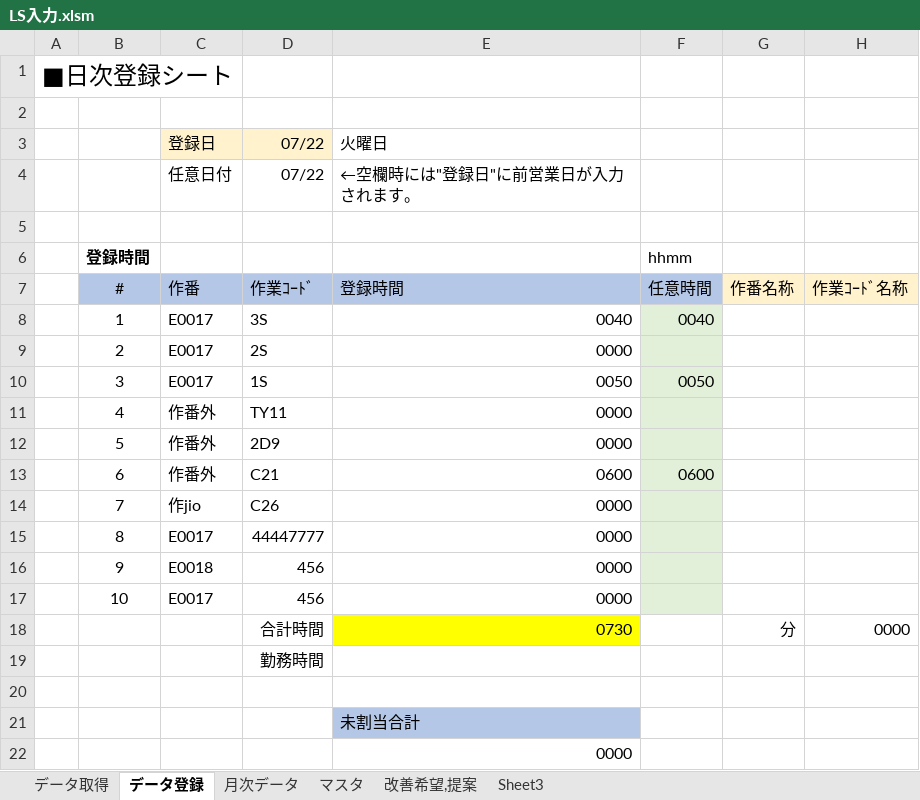
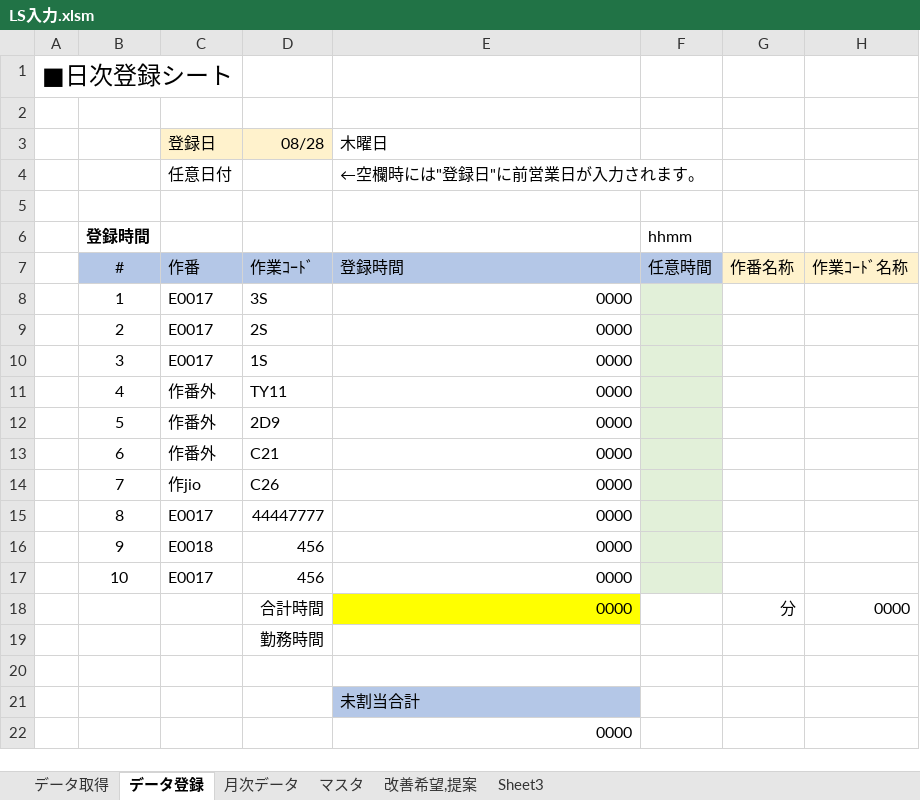
Before and after one commit to Ibar-Aki/vba-files, an Excel workbook: LS入力/LS入力.xlsm, sheet データ登録, drawn as a sheet; only a part is shown; values as stored, in another font and other column widths than the file's, no borders; charts and pictures not drawn; the diff names each change by its address in the sheet, - before the commit and + after, or states it on an @@ line.

```diff
--- a/LS入力/LS入力.xlsm (sheet データ登録)
+++ b/LS入力/LS入力.xlsm (sheet データ登録)
-D3: 07/22
+D3: 08/28
-E3: 火曜日
+E3: 木曜日
-D4: 07/22
+D4: (empty)
-E8: 0040
+E8: 0000
-F8: 0040
+F8: (empty)
-E10: 0050
+E10: 0000
-F10: 0050
+F10: (empty)
-E13: 0600
+E13: 0000
-F13: 0600
+F13: (empty)
-E18: 0730
+E18: 0000
```
Also changed, not shown: sheet データ取得, sheet 月次データ, 9 other files.
